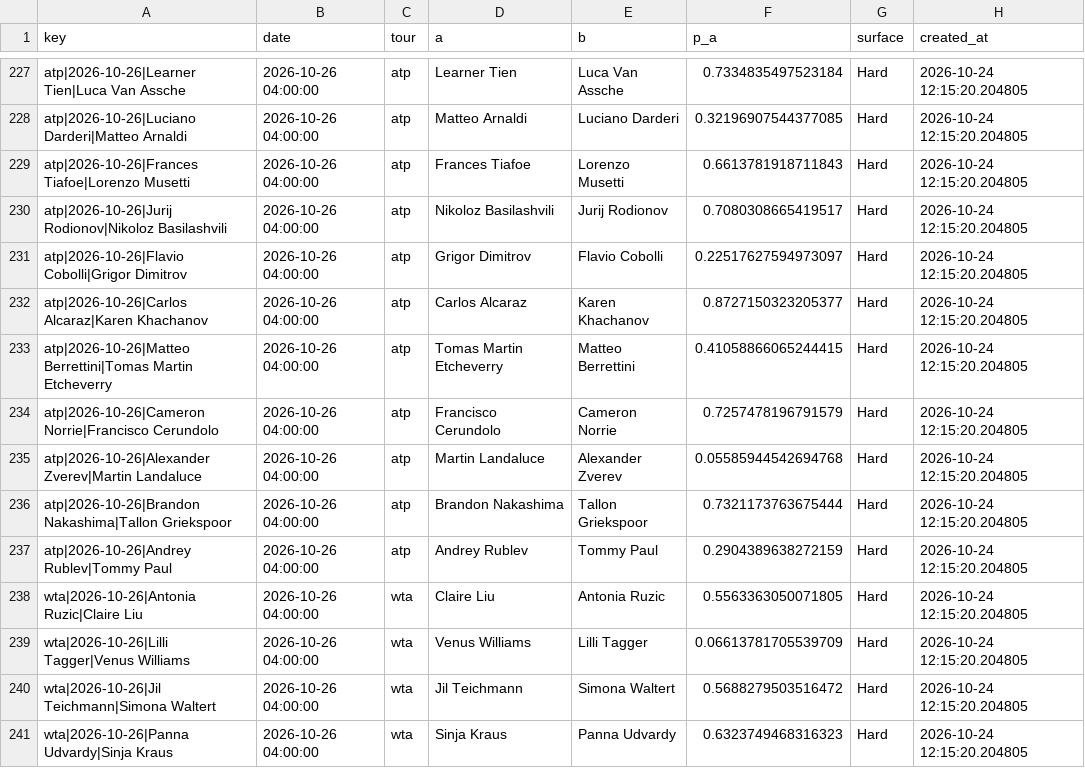
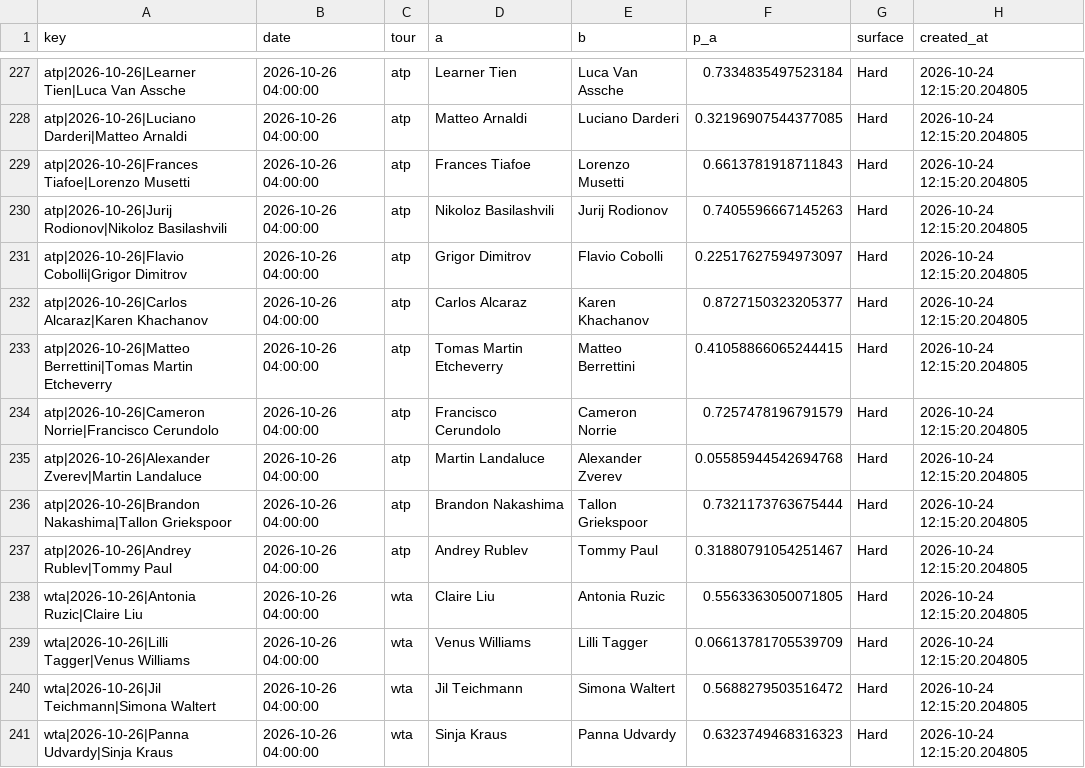
Before and after one commit to majovec/1, a CSV file: data/tennis_log.csv, drawn as a sheet; only a part is shown, gaps mark what is left out; the diff covers the shown part only.

```diff
--- a/data/tennis_log.csv
+++ b/data/tennis_log.csv
@@ -229,3 +229,3 @@ atp|2026-10-26|Luciano Darderi|Matteo Arnaldi,2026-10-26 04:00:00,atp,Matteo Arn
 atp|2026-10-26|Frances Tiafoe|Lorenzo Musetti,2026-10-26 04:00:00,atp,Frances Tiafoe,Lorenzo Musetti,0.6613781918711843,Hard,2026-10-24 12:15:20.204805
-atp|2026-10-26|Jurij Rodionov|Nikoloz Basilashvili,2026-10-26 04:00:00,atp,Nikoloz Basilashvili,Jurij Rodionov,0.7080308665419517,Hard,2026-10-24 12:15:20.204805
+atp|2026-10-26|Jurij Rodionov|Nikoloz Basilashvili,2026-10-26 04:00:00,atp,Nikoloz Basilashvili,Jurij Rodionov,0.7405596667145263,Hard,2026-10-24 12:15:20.204805
 atp|2026-10-26|Flavio Cobolli|Grigor Dimitrov,2026-10-26 04:00:00,atp,Grigor Dimitrov,Flavio Cobolli,0.22517627594973097,Hard,2026-10-24 12:15:20.204805
@@ -236,3 +236,3 @@ atp|2026-10-26|Alexander Zverev|Martin Landaluce,2026-10-26 04:00:00,atp,Martin
 atp|2026-10-26|Brandon Nakashima|Tallon Griekspoor,2026-10-26 04:00:00,atp,Brandon Nakashima,Tallon Griekspoor,0.7321173763675444,Hard,2026-10-24 12:15:20.204805
-atp|2026-10-26|Andrey Rublev|Tommy Paul,2026-10-26 04:00:00,atp,Andrey Rublev,Tommy Paul,0.2904389638272159,Hard,2026-10-24 12:15:20.204805
+atp|2026-10-26|Andrey Rublev|Tommy Paul,2026-10-26 04:00:00,atp,Andrey Rublev,Tommy Paul,0.31880791054251467,Hard,2026-10-24 12:15:20.204805
 wta|2026-10-26|Antonia Ruzic|Claire Liu,2026-10-26 04:00:00,wta,Claire Liu,Antonia Ruzic,0.5563363050071805,Hard,2026-10-24 12:15:20.204805
```
Also changed, not shown: 25 added rows elsewhere in this file, data/matches.csv, data/predictions_log.csv, 6 other files.
